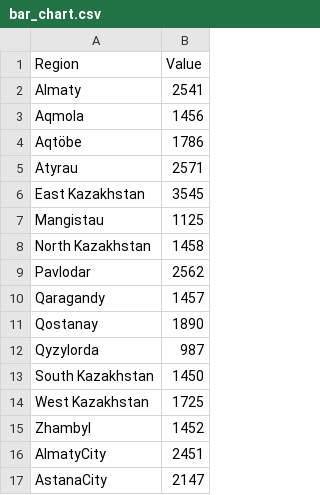
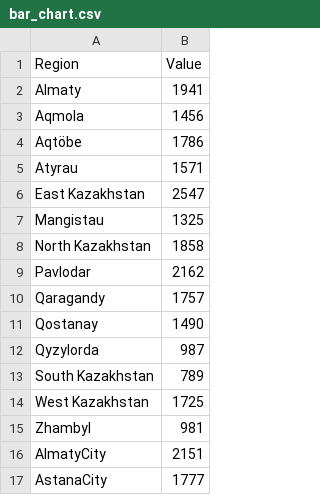
Before and after one commit to AdiletKarim/DataVisualization, a CSV file: data/bar_chart.csv, drawn as a sheet.

Commit message:
Update bar_chart.csv

```diff
--- a/data/bar_chart.csv
+++ b/data/bar_chart.csv
@@ -1,17 +1,17 @@
 Region,Value
-Almaty,2541
+Almaty,1941
 Aqmola,1456
 Aqtöbe,1786
-Atyrau,2571
-East Kazakhstan,3545
-Mangistau,1125
-North Kazakhstan,1458
-Pavlodar,2562
-Qaragandy,1457
-Qostanay,1890
+Atyrau,1571
+East Kazakhstan,2547
+Mangistau,1325
+North Kazakhstan,1858
+Pavlodar,2162
+Qaragandy,1757
+Qostanay,1490
 Qyzylorda,987
-South Kazakhstan,1450
+South Kazakhstan,789
 West Kazakhstan,1725
-Zhambyl,1452
-AlmatyCity,2451
-AstanaCity,2147
+Zhambyl,981
+AlmatyCity,2151
+AstanaCity,1777
```
